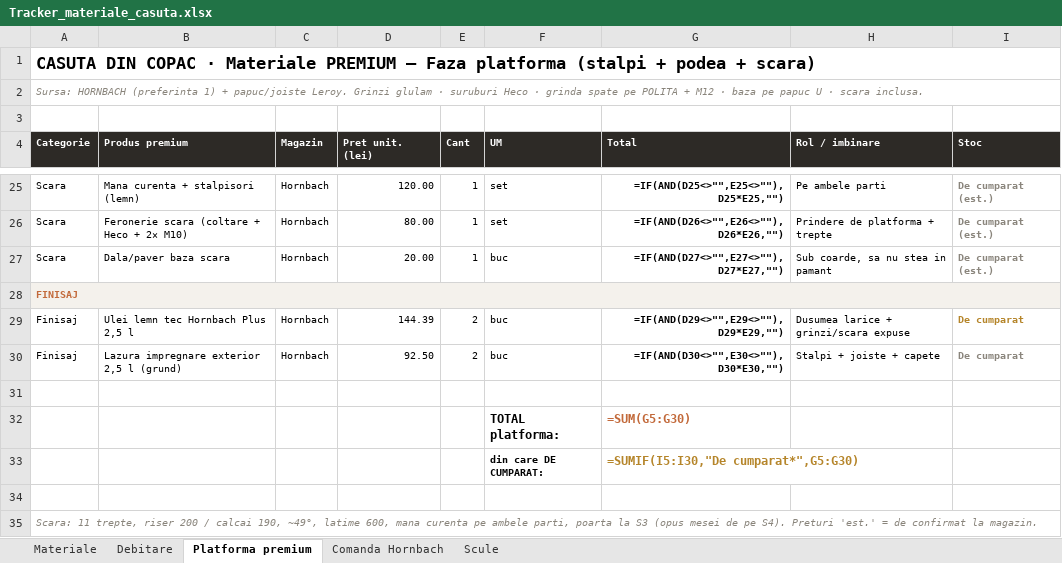
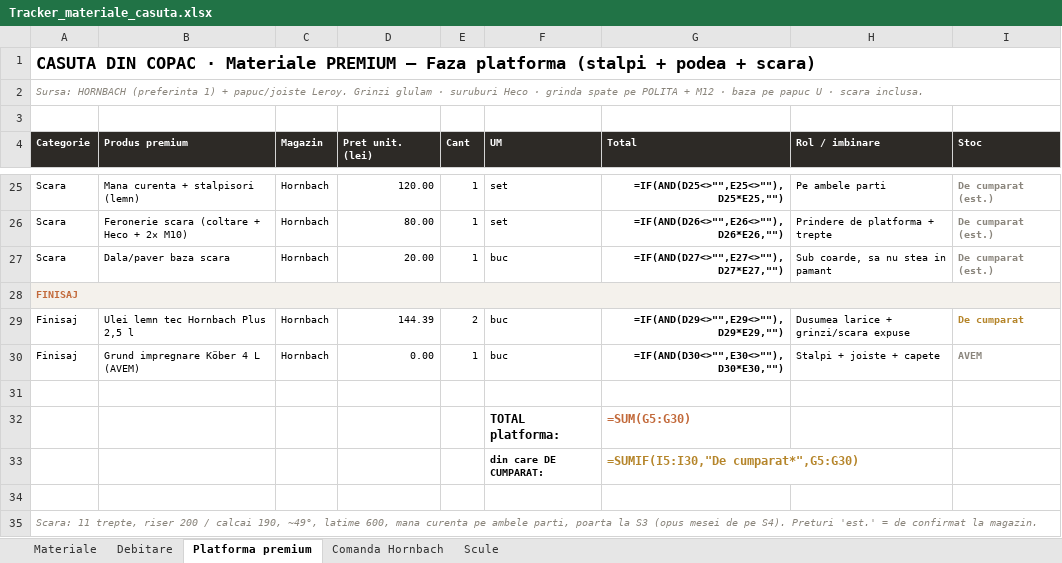
Before and after one commit to VladHati/casuta-din-copac, an Excel workbook: Tracker_materiale_casuta.xlsx, sheet Platforma premium, drawn as a sheet; only a part is shown, gaps mark what is left out; values as stored, in another font and other column widths than the file's, no borders; formulas without a stored value are shown as written; the diff names each change by its address in the sheet, - before the commit and + after, or states it on an @@ line.

Commit message:
Grund = Köber 4L (detinut): scos lazura Hornbach din cos, tracker + catalog + PDF sincronizate

```diff
--- a/Tracker_materiale_casuta.xlsx (sheet Platforma premium)
+++ b/Tracker_materiale_casuta.xlsx (sheet Platforma premium)
-B30 (Produs premium): Lazura impregnare exterior 2,5 l (grund)
+B30 (Produs premium): Grund impregnare Köber 4 L (AVEM)
-D30 (Pret unit. (lei)): 92.50
+D30 (Pret unit. (lei)): 0.00
-E30 (Cant): 2
+E30 (Cant): 1
-I30 (Stoc): De cumparat
+I30 (Stoc): AVEM
```
Also changed, not shown: sheet Materiale, sheet Comanda Hornbach, 9 other files.
